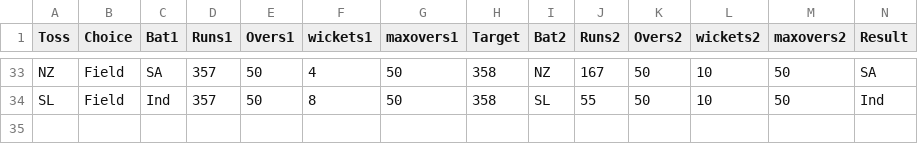
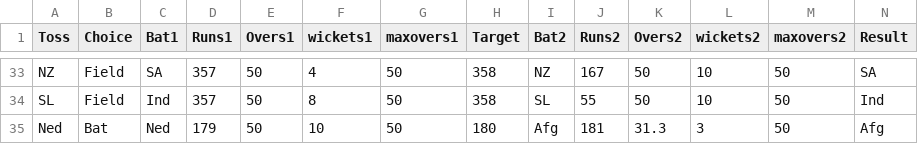
Before and after one commit to AshishMahabal/WC2023, a CSV file: worldcup2023results.csv, drawn as a sheet; only a part is shown, gaps mark what is left out; rows hold the shown columns only; the diff names each change by its address in the sheet, - before the commit and + after, or states it on an @@ line.

Commit message:
Afg beat Ned (match 34)

```diff
--- a/worldcup2023results.csv
+++ b/worldcup2023results.csv
+row 35: Ned | Bat | Ned | 179 | 50 | 10 | 50 | 180 | Afg | 181 | 31.3 | 3 | 50 | Afg
```
